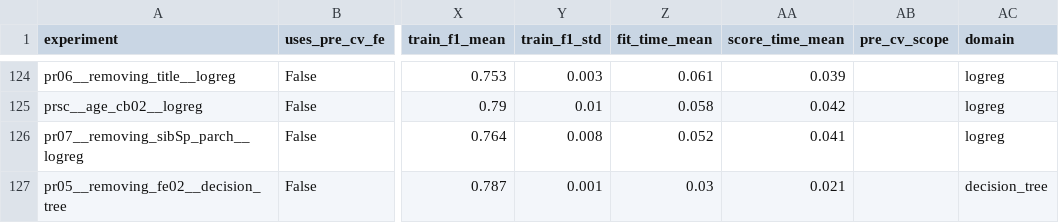
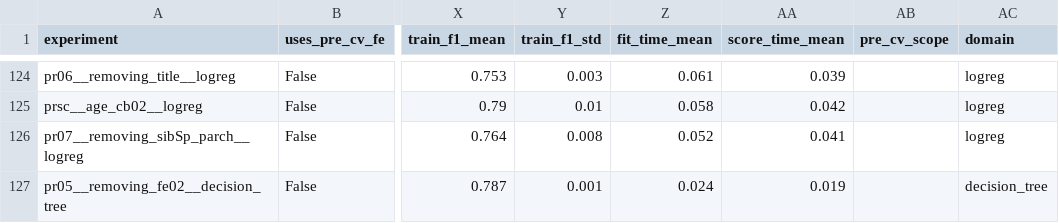
Before and after one commit to DerickRedDanger/Machine_learning, a CSV file: Titanic/results/feature_selection/selection_results.csv, drawn as a sheet; only a part is shown, gaps mark what is left out; the diff names each change by its address in the sheet, - before the commit and + after, or states it on an @@ line.

```diff
--- a/Titanic/results/feature_selection/selection_results.csv
+++ b/Titanic/results/feature_selection/selection_results.csv
-Z127 (fit_time_mean): 0.03
+Z127 (fit_time_mean): 0.024
-AA127 (score_time_mean): 0.021
+AA127 (score_time_mean): 0.019
```
Also changed, not shown: 3 other files.
